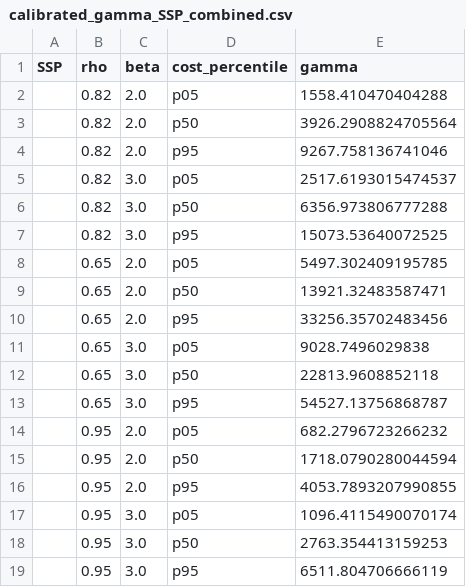
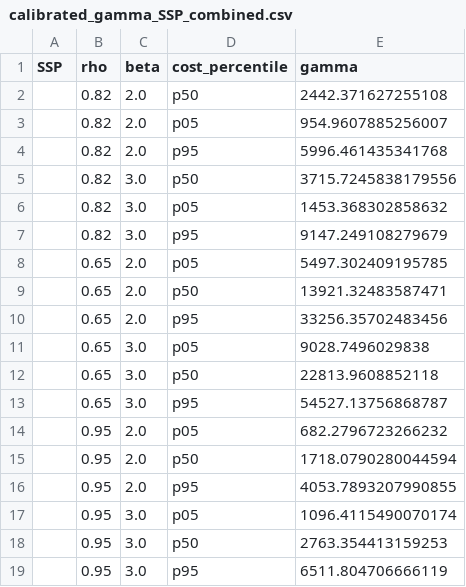
Before and after one commit to kvanderwijst/DamagesAndCarbonPrice, a CSV file: carbontaxdamages/data/calibrated_gamma_SSP_combined.csv, drawn as a sheet.

```diff
--- a/carbontaxdamages/data/calibrated_gamma_SSP_combined.csv
+++ b/carbontaxdamages/data/calibrated_gamma_SSP_combined.csv
@@ -1,8 +1,8 @@
 SSP,rho,beta,cost_percentile,gamma
-,0.82,2.0,p05,1558.410470404288
-,0.82,2.0,p50,3926.2908824705564
-,0.82,2.0,p95,9267.758136741046
-,0.82,3.0,p05,2517.6193015474537
-,0.82,3.0,p50,6356.973806777288
-,0.82,3.0,p95,15073.53640072525
+,0.82,2.0,p50,2442.371627255108
+,0.82,2.0,p05,954.9607885256007
+,0.82,2.0,p95,5996.461435341768
+,0.82,3.0,p50,3715.7245838179556
+,0.82,3.0,p05,1453.368302858632
+,0.82,3.0,p95,9147.249108279679
 ,0.65,2.0,p05,5497.302409195785
```
Also changed, not shown: 22 other files.
